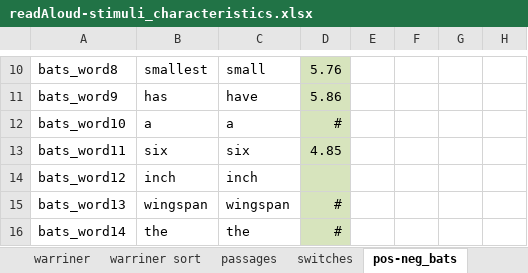
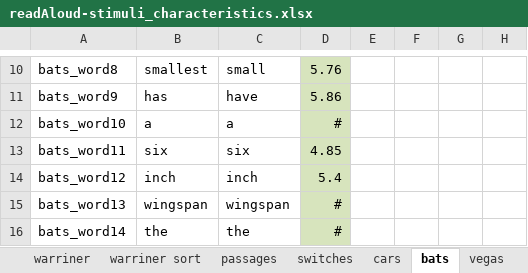
Before and after one commit to NDCLab/readAloud-valence-dataset, an Excel workbook: materials/readAloud-ldt/stimuli/readAloud/readAloud-stimuli_characteristics.xlsx, sheet bats, drawn as a sheet; only a part is shown, gaps mark what is left out; values as stored, in another font and other column widths than the file's, no borders; the diff names each change by its address in the sheet, - before the commit and + after, or states it on an @@ line.

```diff
--- a/materials/readAloud-ldt/stimuli/readAloud/readAloud-stimuli_characteristics.xlsx (sheet bats)
+++ b/materials/readAloud-ldt/stimuli/readAloud/readAloud-stimuli_characteristics.xlsx (sheet bats)
-sheet tab: pos-neg_bats
+sheet tab: bats
+sheet tab: cars
-D14: (empty)
+D14: 5.4
```
Also changed, not shown: sheet passages, sheet switches, other sheet tabs, formulas that keep their value, 1 other file.
